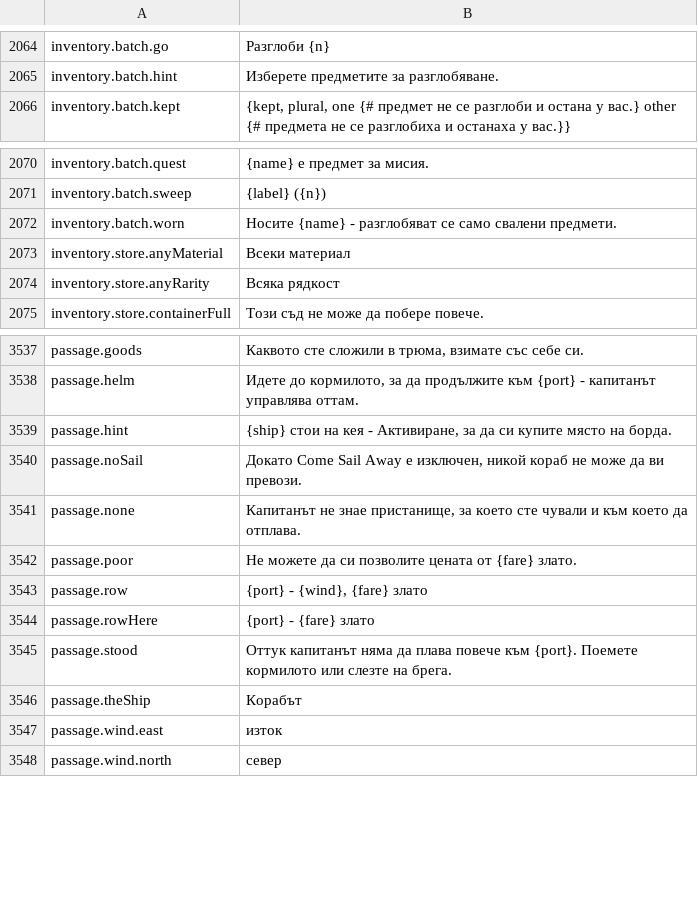
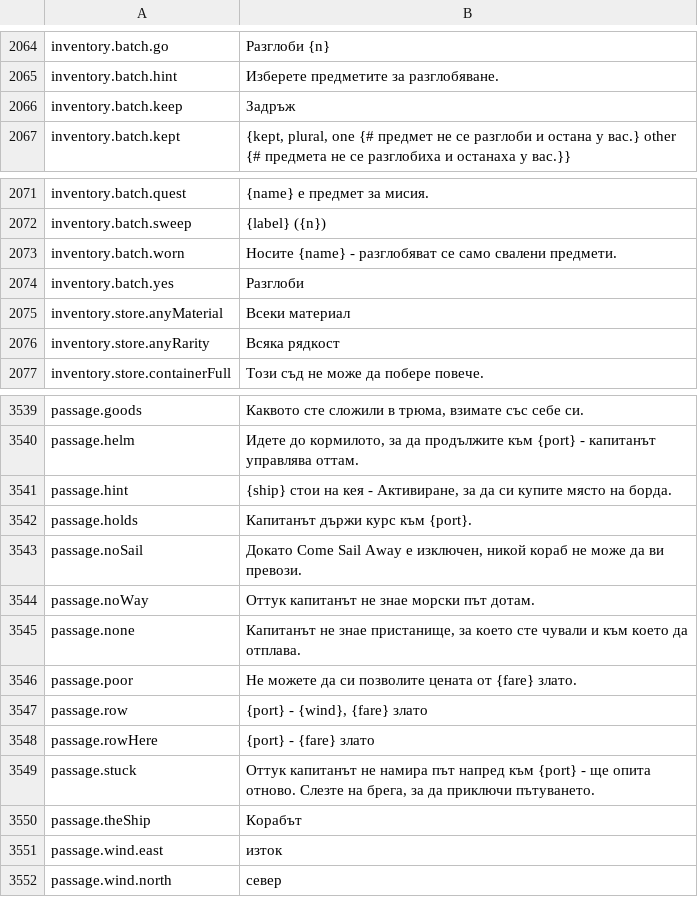
Before and after one commit to Betawolf1213/daggerfall-js-source-voice, a CSV file: locales/bg/Port_Strings.csv, drawn as a sheet; only a part is shown, gaps mark what is left out.

```diff
--- a/locales/bg/Port_Strings.csv
+++ b/locales/bg/Port_Strings.csv
@@ -2065,2 +2065,3 @@ inventory.batch.go,"Разглоби {n}"
 inventory.batch.hint,"Изберете предметите за разглобяване."
+inventory.batch.keep,"Задръж"
 inventory.batch.kept,"{kept, plural, one {# предмет не се разглоби и остана у вас.} other {# предмета не се разглобиха и останаха у вас.}}"
@@ -2072,2 +2073,3 @@ inventory.batch.sweep,"{label} ({n})"
 inventory.batch.worn,"Носите {name} - разглобяват се само свалени предмети."
+inventory.batch.yes,"Разглоби"
 inventory.store.anyMaterial,"Всеки материал"
@@ -3539,3 +3541,5 @@ passage.helm,"Идете до кормилото, за да продължите
 passage.hint,"{ship} стои на кея - Активиране, за да си купите място на борда."
+passage.holds,"Капитанът държи курс към {port}."
 passage.noSail,"Докато Come Sail Away е изключен, никой кораб не може да ви превози."
+passage.noWay,"Оттук капитанът не знае морски път дотам."
 passage.none,"Капитанът не знае пристанище, за което сте чували и към което да отплава."
@@ -3544,3 +3548,3 @@ passage.row,"{port} - {wind}, {fare} злато"
 passage.rowHere,"{port} - {fare} злато"
-passage.stood,"Оттук капитанът няма да плава повече към {port}. Поемете кормилото или слезте на брега."
+passage.stuck,"Оттук капитанът не намира път напред към {port} - ще опита отново. Слезте на брега, за да приключи пътуването."
 passage.theShip,"Корабът"
```
Also changed, not shown: locales/es/Port_Strings.csv, locales/fr/Port_Strings.csv, 49 other files.
